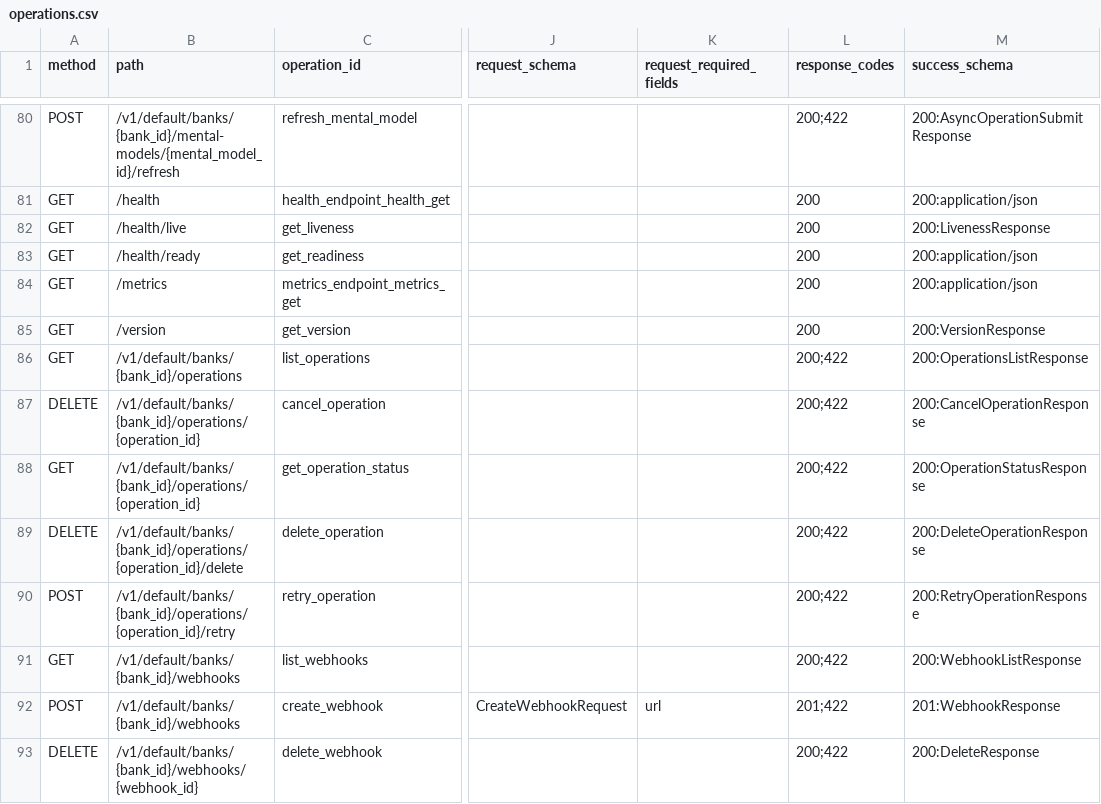
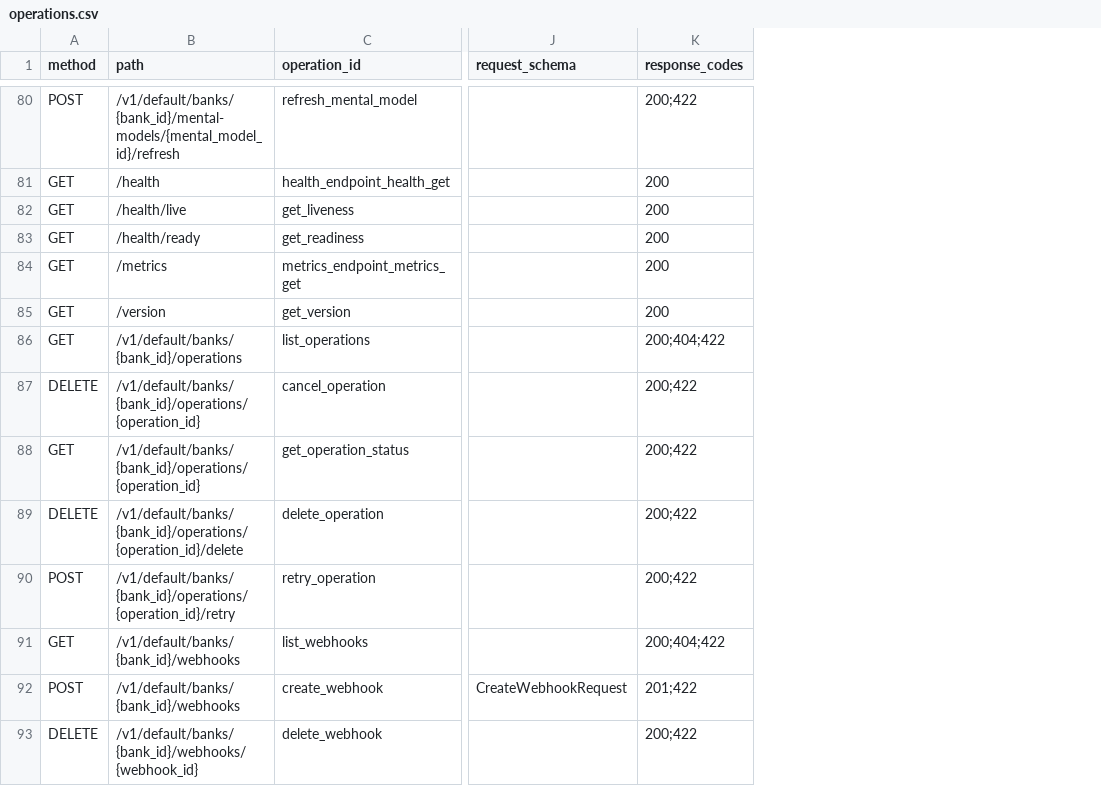
Before and after one commit to nothingmn/Vectorize.Hindsight.Sdk, a CSV file: inventory/operations.csv, drawn as a sheet; only a part is shown, gaps mark what is left out; removed rows and columns are numbered as before the commit, all else as after; the diff covers the shown part only; the diff names each change by its address in the sheet, - before the commit and + after, or states it on an @@ line.

```diff
--- a/inventory/operations.csv
+++ b/inventory/operations.csv
-column K (request_required_fields), row 92: url
-column M (success_schema), rows 80-93: 200:AsyncOperationSubmitResponse | 200:application/json | 200:LivenessResponse | 200:application/json | 200:application/json | 200:VersionResponse | 200:OperationsListResponse | 200:CancelOperationResponse | 200:OperationStatusResponse | 200:DeleteOperationResponse | 200:RetryOperationResponse | 200:WebhookListResponse | 201:WebhookResponse | 200:DeleteResponse
-K86 (response_codes): 200;422
+K86 (response_codes): 200;404;422
-K91 (response_codes): 200;422
+K91 (response_codes): 200;404;422
```
Also changed, not shown: 23 edited cells elsewhere in this file, 27 other files.
